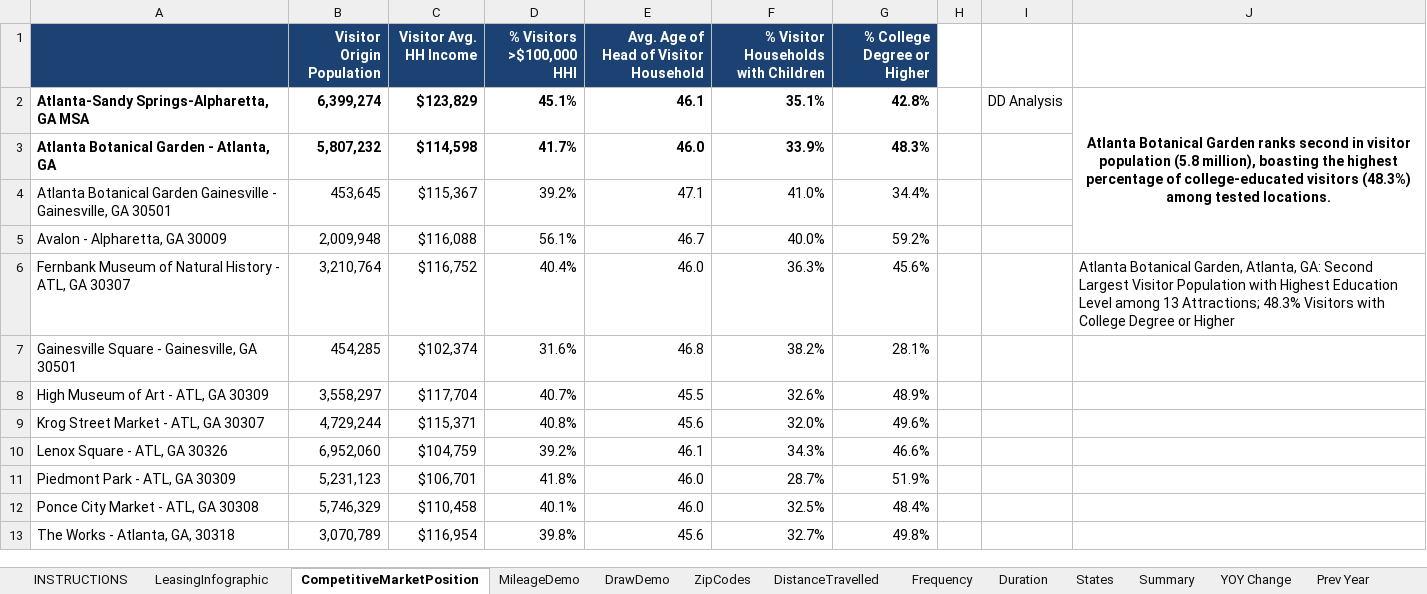
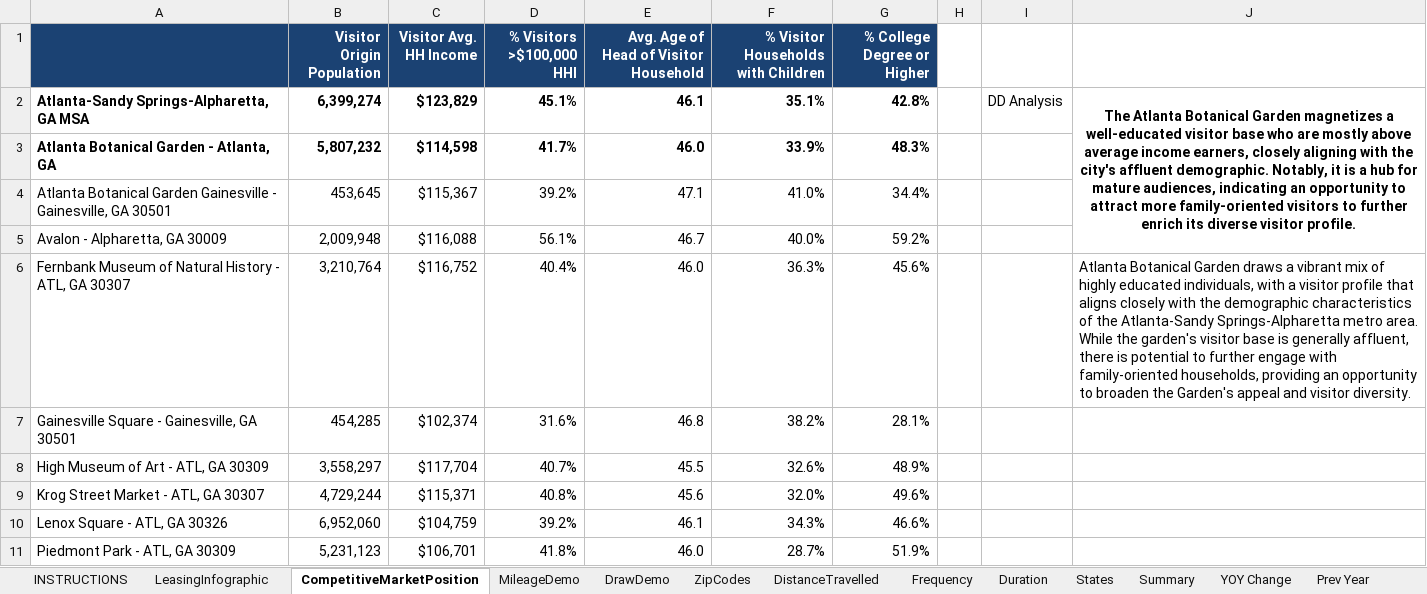
Before and after one commit to deeemdeeem/tt-report-automation, an Excel workbook: TT_worksheet.xlsm, sheet CompetitiveMarketPosition, drawn as a sheet; only a part is shown; the shorter side is filled out with more unchanged rows; values as stored, in another font and other column widths than the file's, no borders; table styles not drawn; 1 other sheet too large or unreadable and not compared; the diff names each change by its address in the sheet, - before the commit and + after, or states it on an @@ line.

```diff
--- a/TT_worksheet.xlsm (sheet CompetitiveMarketPosition)
+++ b/TT_worksheet.xlsm (sheet CompetitiveMarketPosition)
-J2: Atlanta Botanical Garden ranks second in visitor population (5.8 million), boasting the highest percentage of college-educated visitors (48.3%) among tested locations.
+J2: The Atlanta Botanical Garden magnetizes a well-educated visitor base who are mostly above average income earners, closely aligning with the city's affluent demographic. Notably, it is a hub for mature audiences, indicating an opportunity to attract more family-oriented visitors to further enrich its diverse visitor profile.
-J6: Atlanta Botanical Garden, Atlanta, GA: Second Largest Visitor Population with Highest Education Level among 13 Attractions; 48.3% Visitors with College Degree or Higher
+J6: Atlanta Botanical Garden draws a vibrant mix of highly educated individuals, with a visitor profile that aligns closely with the demographic characteristics of the Atlanta-Sandy Springs-Alpharetta metro area. While the garden's visitor base is generally affluent, there is potential to further engage with family-oriented households, providing an opportunity to broaden the Garden's appeal and visitor diversity.
```
Also changed, not shown: sheet LeasingInfographic, sheet DistanceTravelled, sheet ZipCodes, sheet MileageDemo, sheet Frequency, sheet Duration, 1 more sheet, 3 other files.
